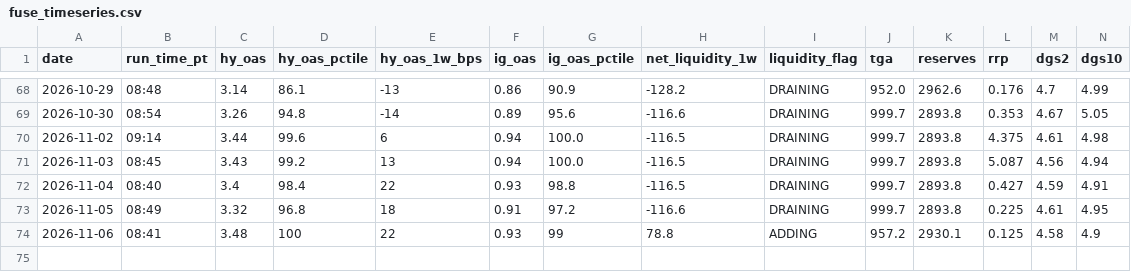
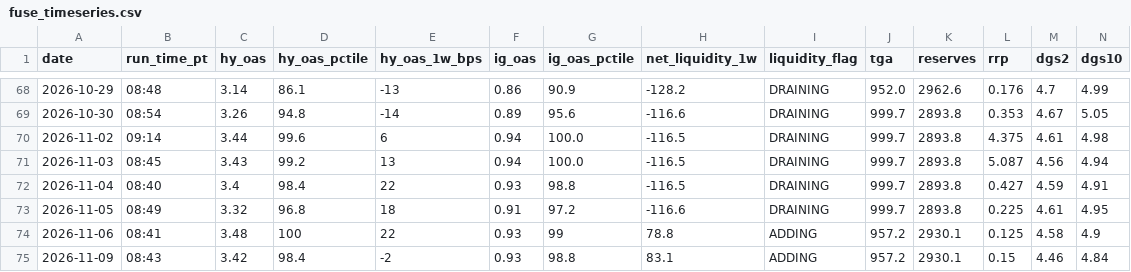
Before and after one commit to jemondragon/newsdata-mcp-server, a CSV file: fuse/history/fuse_timeseries.csv, drawn as a sheet; only a part is shown, gaps mark what is left out; rows hold the shown columns only; the diff names each change by its address in the sheet, - before the commit and + after, or states it on an @@ line.

```diff
--- a/fuse/history/fuse_timeseries.csv
+++ b/fuse/history/fuse_timeseries.csv
+row 75: 2026-11-09 | 08:43 | 3.42 | 98.4 | -2 | 0.93 | 98.8 | 83.1 | ADDING | 957.2 | 2930.1 | 0.15 | 4.46 | 4.84
```
Also changed, not shown: fuse/history/crypto_timeseries.csv, fuse/history/flag_events.csv, 1 other file.
